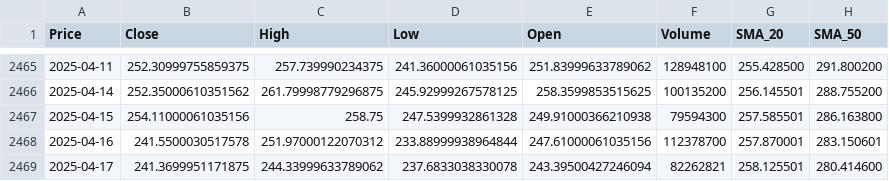
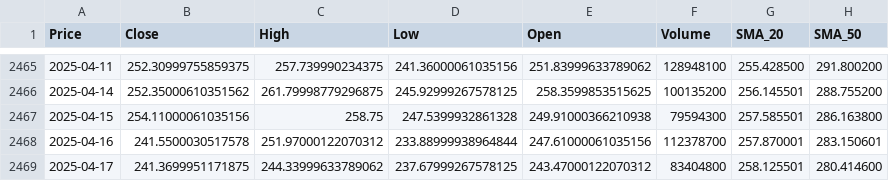
Before and after one commit to Tannngoc/Capstone2_project_BE, a CSV file: app/db/TSLA_stock.csv, drawn as a sheet; only a part is shown, gaps mark what is left out; the diff names each change by its address in the sheet, - before the commit and + after, or states it on an @@ line.

```diff
--- a/app/db/TSLA_stock.csv
+++ b/app/db/TSLA_stock.csv
-D2469 (Low): 237.6833038330078
+D2469 (Low): 237.67999267578125
-E2469 (Open): 243.39500427246094
+E2469 (Open): 243.47000122070312
-F2469 (Volume): 82262821
+F2469 (Volume): 83404800
```
Also changed, not shown: app/db/AAPL_stock.csv, app/db/IBM_stock.csv, 2 other files.
